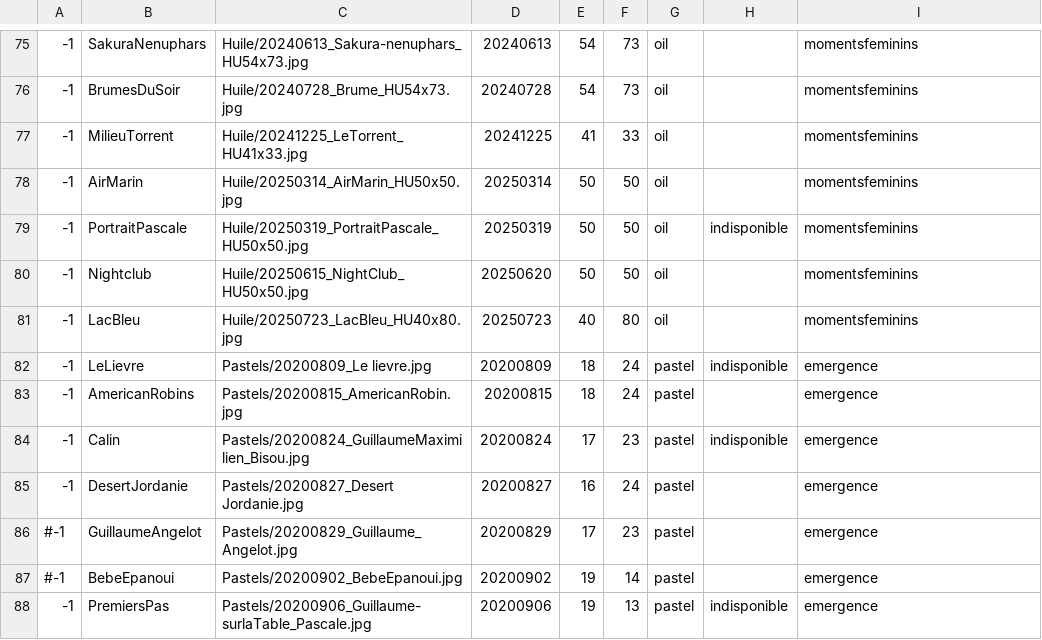
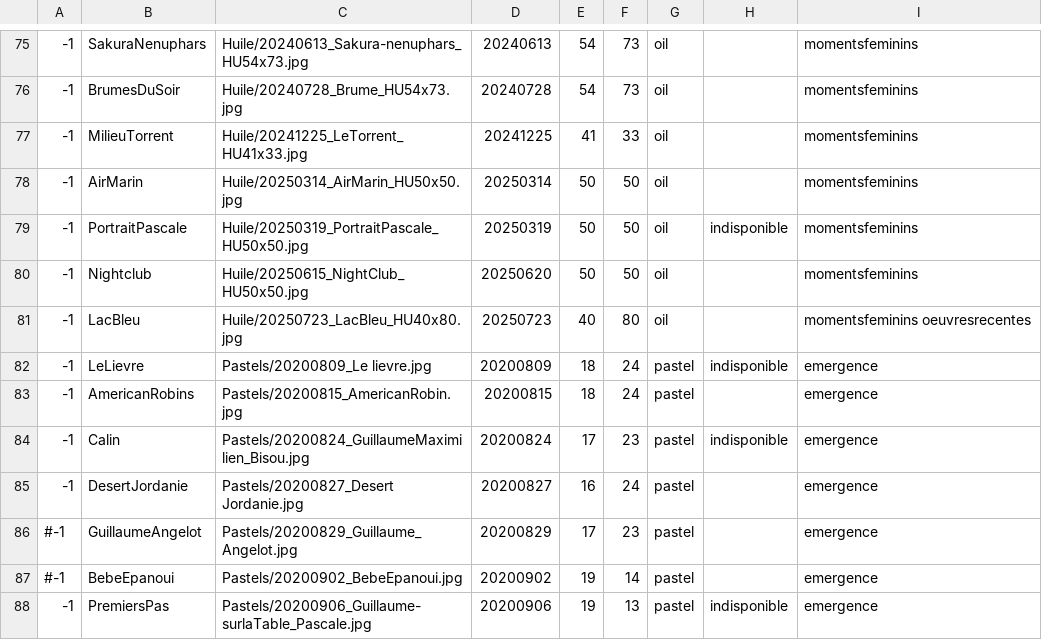
Before and after one commit to MichelEisenmann/gem-gallery, a CSV file: htdocs/public/images/paint-data.csv, drawn as a sheet; only a part is shown, gaps mark what is left out.

Commit message:
Added LacBleu to oeuvresrecentes

```diff
--- a/htdocs/public/images/paint-data.csv
+++ b/htdocs/public/images/paint-data.csv
@@ -80,3 +80,3 @@
 -1;Nightclub;Huile/20250615_NightClub_HU50x50.jpg;20250620;50;50;oil;;momentsfeminins
--1;LacBleu;Huile/20250723_LacBleu_HU40x80.jpg;20250723;40;80;oil;;momentsfeminins
+-1;LacBleu;Huile/20250723_LacBleu_HU40x80.jpg;20250723;40;80;oil;;momentsfeminins oeuvresrecentes
 -1;LeLievre;Pastels/20200809_Le lievre.jpg;20200809;18;24;pastel;indisponible;emergence
```
